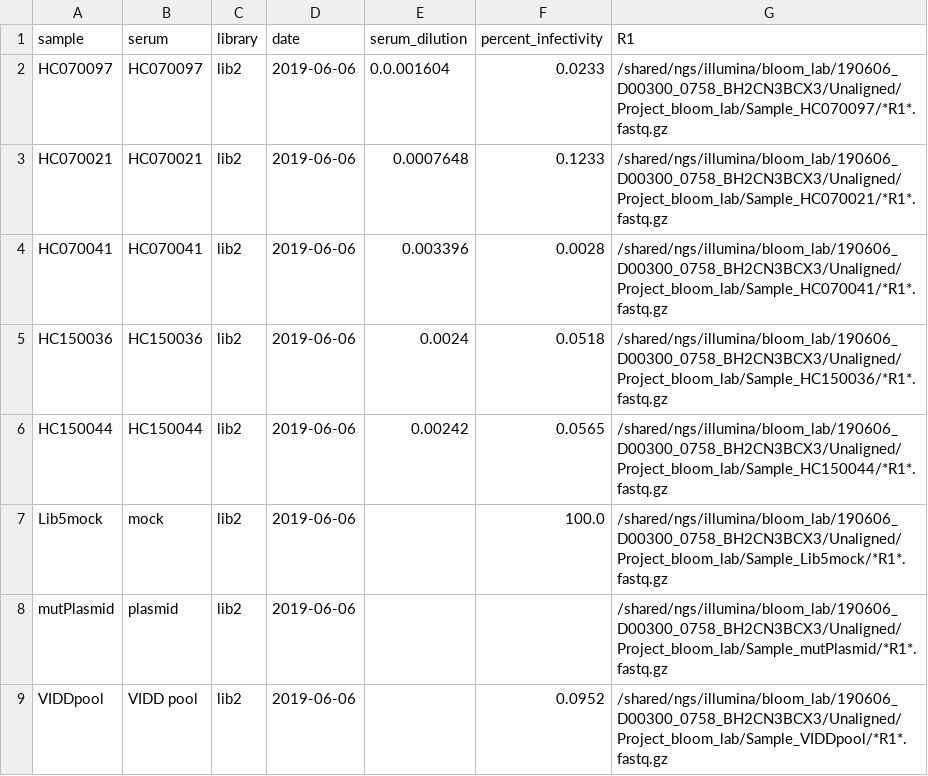
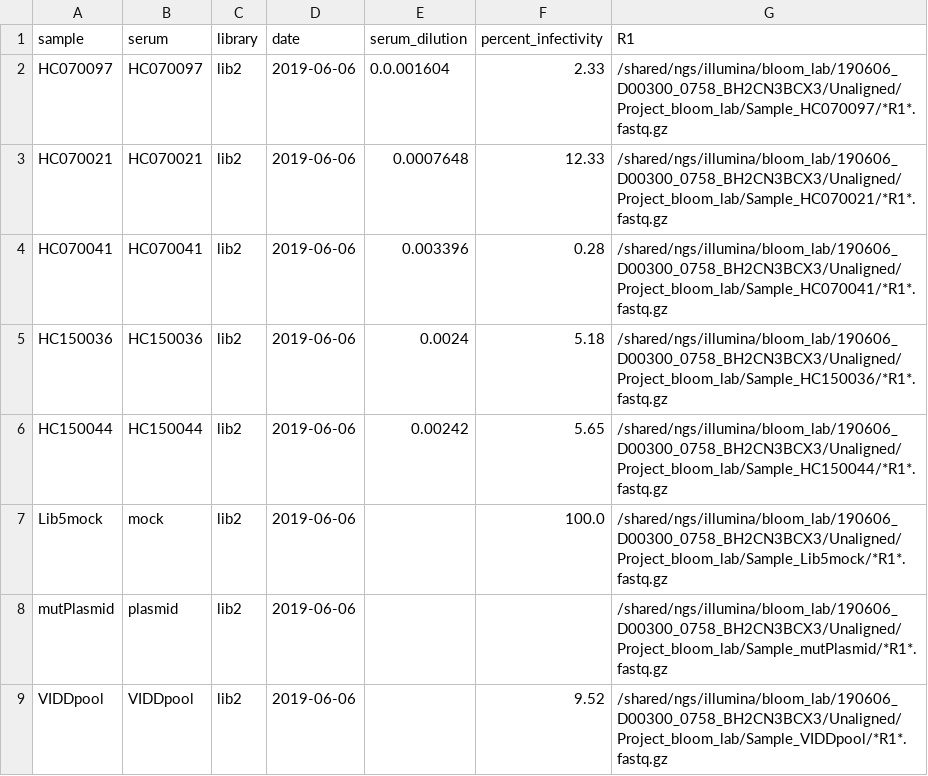
Before and after one commit to jbloomlab/map_flu_serum_Vietnam_H3_Perth2009, a CSV file: data/sample_list.csv, drawn as a sheet.

Commit message:
initial run on 2019-06-06 data

```diff
--- a/data/sample_list.csv
+++ b/data/sample_list.csv
@@ -1,9 +1,9 @@
 sample,serum,library,date,serum_dilution,percent_infectivity,R1
-HC070097,HC070097,lib2,2019-06-06,0.0.001604,0.0233,/shared/ngs/illumina/bloom_lab/190606_D00300_0758_BH2CN3BCX3/Unaligned/Project_bloom_lab/Sample_HC070097/*R1*.fastq.gz
-HC070021,HC070021,lib2,2019-06-06,0.0007648,0.1233,/shared/ngs/illumina/bloom_lab/190606_D00300_0758_BH2CN3BCX3/Unaligned/Project_bloom_lab/Sample_HC070021/*R1*.fastq.gz
-HC070041,HC070041,lib2,2019-06-06,0.003396,0.0028,/shared/ngs/illumina/bloom_lab/190606_D00300_0758_BH2CN3BCX3/Unaligned/Project_bloom_lab/Sample_HC070041/*R1*.fastq.gz
-HC150036,HC150036,lib2,2019-06-06,0.0024,0.0518,/shared/ngs/illumina/bloom_lab/190606_D00300_0758_BH2CN3BCX3/Unaligned/Project_bloom_lab/Sample_HC150036/*R1*.fastq.gz
-HC150044,HC150044,lib2,2019-06-06,0.00242,0.0565,/shared/ngs/illumina/bloom_lab/190606_D00300_0758_BH2CN3BCX3/Unaligned/Project_bloom_lab/Sample_HC150044/*R1*.fastq.gz
+HC070097,HC070097,lib2,2019-06-06,0.0.001604,2.33,/shared/ngs/illumina/bloom_lab/190606_D00300_0758_BH2CN3BCX3/Unaligned/Project_bloom_lab/Sample_HC070097/*R1*.fastq.gz
+HC070021,HC070021,lib2,2019-06-06,0.0007648,12.33,/shared/ngs/illumina/bloom_lab/190606_D00300_0758_BH2CN3BCX3/Unaligned/Project_bloom_lab/Sample_HC070021/*R1*.fastq.gz
+HC070041,HC070041,lib2,2019-06-06,0.003396,0.28,/shared/ngs/illumina/bloom_lab/190606_D00300_0758_BH2CN3BCX3/Unaligned/Project_bloom_lab/Sample_HC070041/*R1*.fastq.gz
+HC150036,HC150036,lib2,2019-06-06,0.0024,5.18,/shared/ngs/illumina/bloom_lab/190606_D00300_0758_BH2CN3BCX3/Unaligned/Project_bloom_lab/Sample_HC150036/*R1*.fastq.gz
+HC150044,HC150044,lib2,2019-06-06,0.00242,5.65,/shared/ngs/illumina/bloom_lab/190606_D00300_0758_BH2CN3BCX3/Unaligned/Project_bloom_lab/Sample_HC150044/*R1*.fastq.gz
 Lib5mock,mock,lib2,2019-06-06,,100.0,/shared/ngs/illumina/bloom_lab/190606_D00300_0758_BH2CN3BCX3/Unaligned/Project_bloom_lab/Sample_Lib5mock/*R1*.fastq.gz
 mutPlasmid,plasmid,lib2,2019-06-06,,,/shared/ngs/illumina/bloom_lab/190606_D00300_0758_BH2CN3BCX3/Unaligned/Project_bloom_lab/Sample_mutPlasmid/*R1*.fastq.gz
-VIDDpool,VIDD pool,lib2,2019-06-06,,0.0952,/shared/ngs/illumina/bloom_lab/190606_D00300_0758_BH2CN3BCX3/Unaligned/Project_bloom_lab/Sample_VIDDpool/*R1*.fastq.gz
+VIDDpool,VIDDpool,lib2,2019-06-06,,9.52,/shared/ngs/illumina/bloom_lab/190606_D00300_0758_BH2CN3BCX3/Unaligned/Project_bloom_lab/Sample_VIDDpool/*R1*.fastq.gz
```
Also changed, not shown: 19 other files.
